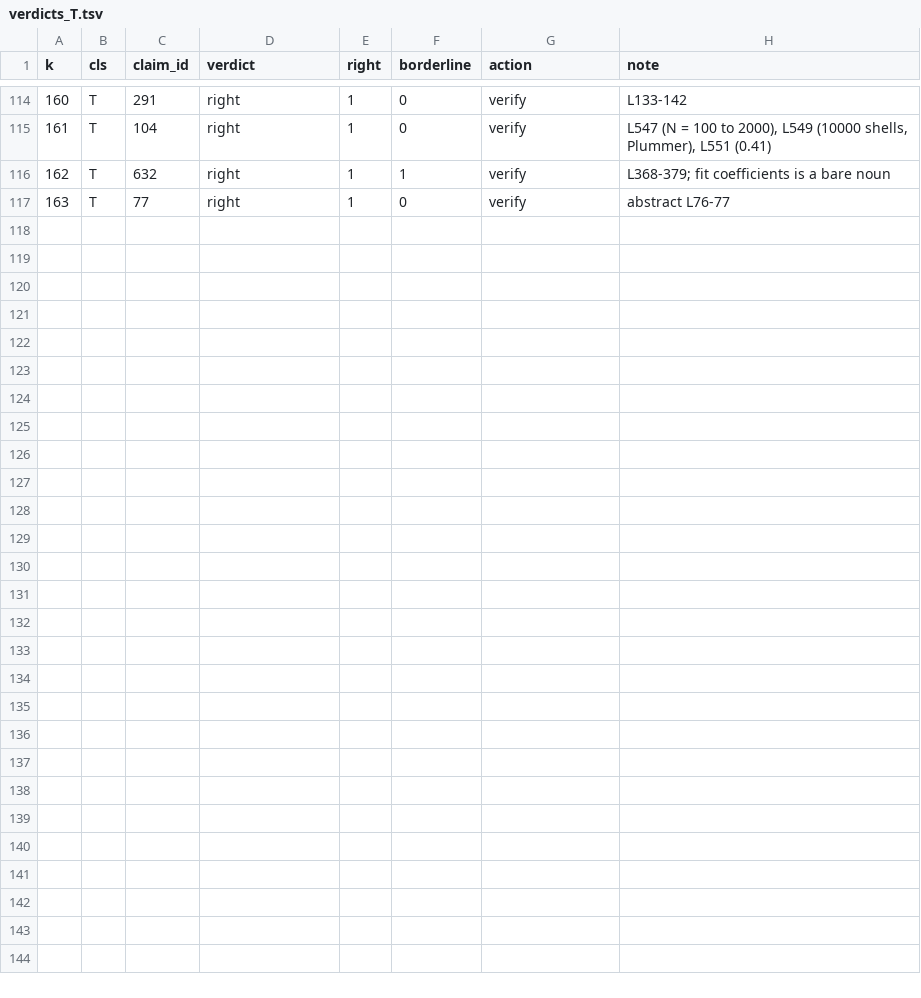
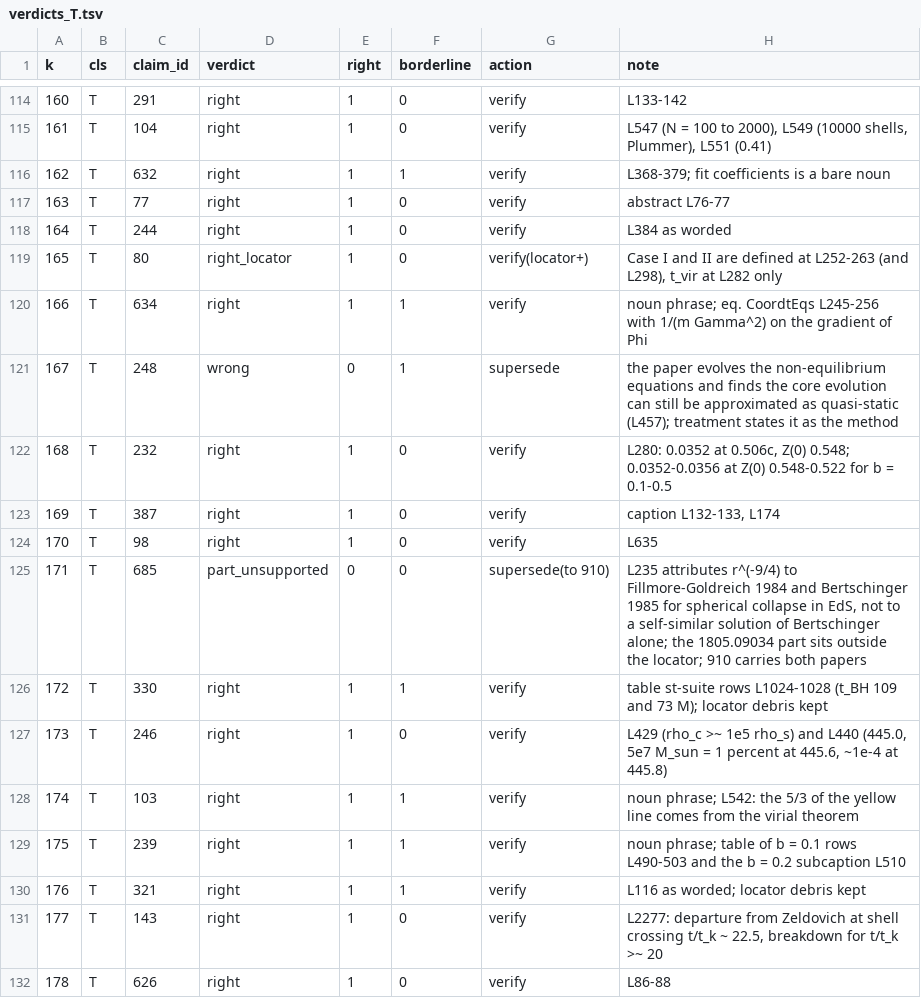
Before and after one commit to FoAKTEE/nrpic, a TSV file: tracks/kb/claims5/work/verdicts_T.tsv, drawn as a sheet; only a part is shown, gaps mark what is left out.

```diff
--- a/tracks/kb/claims5/work/verdicts_T.tsv
+++ b/tracks/kb/claims5/work/verdicts_T.tsv
@@ -117 +117,16 @@ k	cls	claim_id	verdict	right	borderline	action	note
 163	T	77	right	1	0	verify	abstract L76-77
+164	T	244	right	1	0	verify	L384 as worded
+165	T	80	right_locator	1	0	verify(locator+)	Case I and II are defined at L252-263 (and L298), t_vir at L282 only
+166	T	634	right	1	1	verify	noun phrase; eq. CoordtEqs L245-256 with 1/(m Gamma^2) on the gradient of Phi
+167	T	248	wrong	0	1	supersede	the paper evolves the non-equilibrium equations and finds the core evolution can still be approximated as quasi-static (L457); treatment states it as the method
+168	T	232	right	1	0	verify	L280: 0.0352 at 0.506c, Z(0) 0.548; 0.0352-0.0356 at Z(0) 0.548-0.522 for b = 0.1-0.5
+169	T	387	right	1	0	verify	caption L132-133, L174
+170	T	98	right	1	0	verify	L635
+171	T	685	part_unsupported	0	0	supersede(to 910)	L235 attributes r^(-9/4) to Fillmore-Goldreich 1984 and Bertschinger 1985 for spherical collapse in EdS, not to a self-similar solution of Bertschinger alone; the 1805.09034 part sits outside the locator; 910 carries both papers
+172	T	330	right	1	1	verify	table st-suite rows L1024-1028 (t_BH 109 and 73 M); locator debris kept
+173	T	246	right	1	0	verify	L429 (rho_c >~ 1e5 rho_s) and L440 (445.0, 5e7 M_sun = 1 percent at 445.6, ~1e-4 at 445.8)
+174	T	103	right	1	1	verify	noun phrase; L542: the 5/3 of the yellow line comes from the virial theorem
+175	T	239	right	1	1	verify	noun phrase; table of b = 0.1 rows L490-503 and the b = 0.2 subcaption L510
+176	T	321	right	1	1	verify	L116 as worded; locator debris kept
+177	T	143	right	1	0	verify	L2277: departure from Zeldovich at shell crossing t/t_k ~ 22.5, breakdown for t/t_k >~ 20
+178	T	626	right	1	0	verify	L86-88
```
Also changed, not shown: 4 other files.
